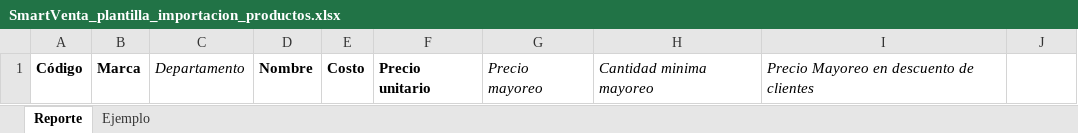
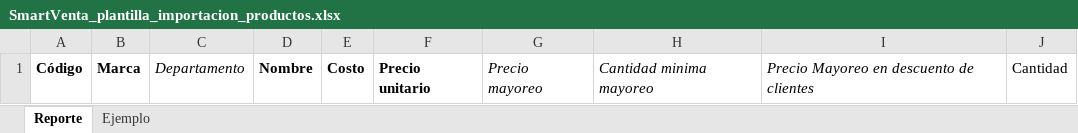
Before and after one commit to dxviidmg/pos_multi_store, an Excel workbook: static/templates/SmartVenta_plantilla_importacion_productos.xlsx, sheet Reporte, drawn as a sheet; values as stored, in another font and other column widths than the file's, no borders; the diff names each change by its address in the sheet, - before the commit and + after, or states it on an @@ line.

Commit message:
import con cantidad

```diff
--- a/static/templates/SmartVenta_plantilla_importacion_productos.xlsx (sheet Reporte)
+++ b/static/templates/SmartVenta_plantilla_importacion_productos.xlsx (sheet Reporte)
-J1: (empty)
+J1: Cantidad
```
Also changed, not shown: sheet Ejemplo, 5 other files.
